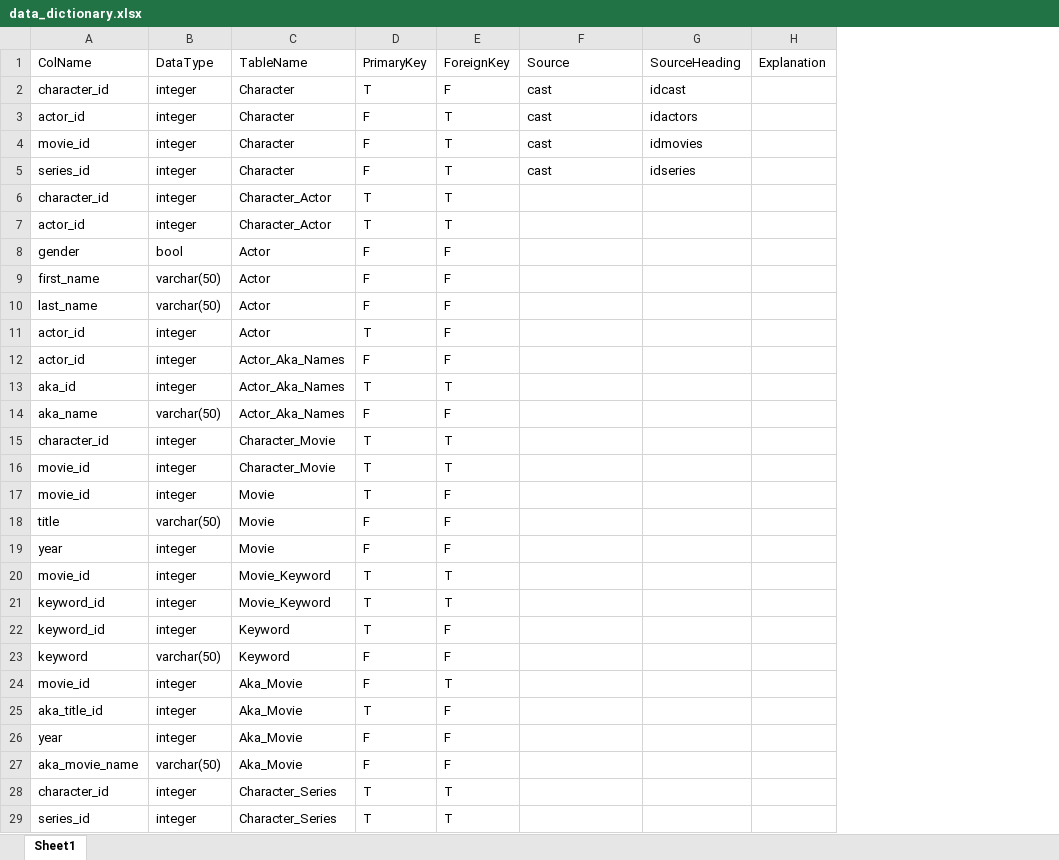
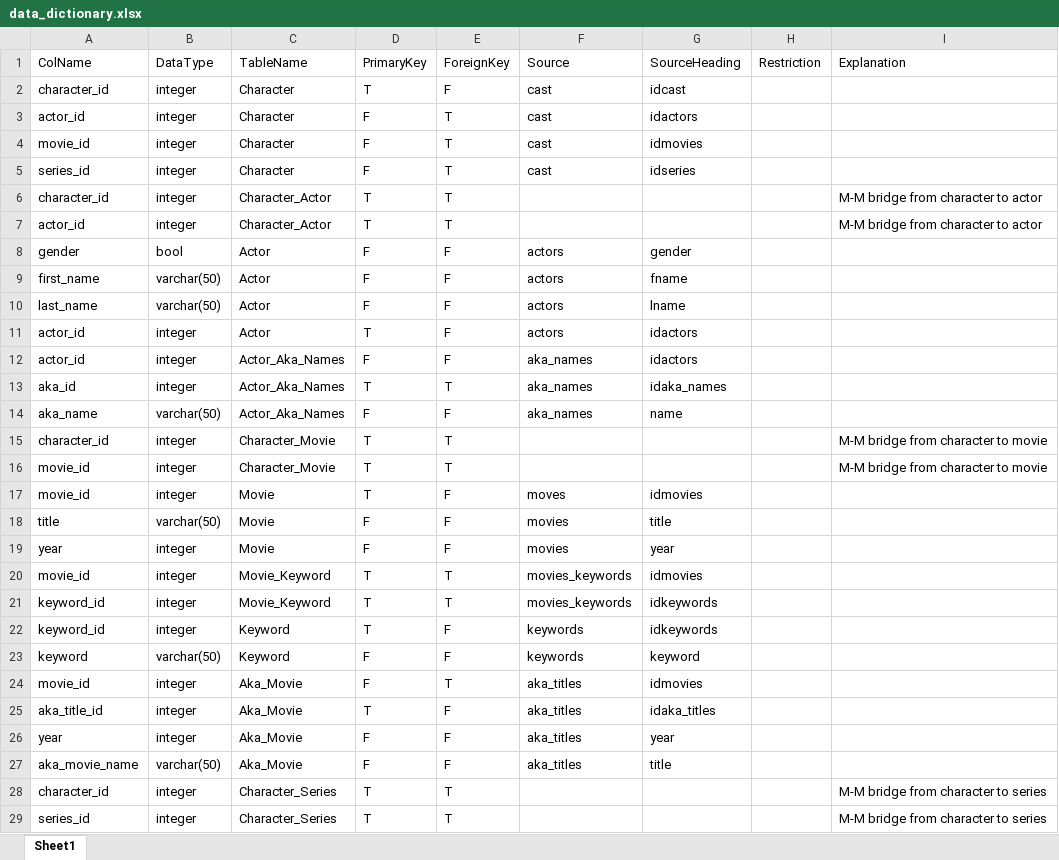
Before and after one commit to cs327e-spring2017/databased, an Excel workbook: lab1/data_dictionary.xlsx, sheet Sheet1, drawn as a sheet; only a part is shown; values as stored, in another font and other column widths than the file's, no borders; removed rows and columns are numbered as before the commit, all else as after; the diff covers the shown part only; the diff names each change by its address in the sheet, - before the commit and + after, or states it on an @@ line.

Commit message:
filling out data dict

```diff
--- a/lab1/data_dictionary.xlsx (sheet Sheet1)
+++ b/lab1/data_dictionary.xlsx (sheet Sheet1)
-column H, row 1: Explanation
+column H, row 1: Restriction
+column I, rows 1-29: Explanation |  |  |  |  | M-M bridge from character to actor | M-M bridge from character to actor |  |  |  |  |  |  |  | M-M bridge from character to movie | M-M bridge from character to movie |  |  |  |  |  |  |  |  |  |  |  | M-M bridge from character to series | M-M bridge from character to series
-F8:F11: (empty)
+F8:F11: actors
-G8: (empty)
+G8: gender
-G9: (empty)
+G9: fname
-G10: (empty)
+G10: lname
-G11:G12: (empty)
+G11:G12: idactors
-F12:F14: (empty)
+F12:F14: aka_names
-G13: (empty)
+G13: idaka_names
-G14: (empty)
+G14: name
-F17: (empty)
+F17: moves
-G17: (empty)
+G17: idmovies
-F18:F19: (empty)
+F18:F19: movies
-G18: (empty)
+G18: title
-G19: (empty)
+G19: year
-F20:F21: (empty)
+F20:F21: movies_keywords
-G20: (empty)
+G20: idmovies
-G21:G22: (empty)
+G21:G22: idkeywords
-F22:F23: (empty)
+F22:F23: keywords
-G23: (empty)
+G23: keyword
-F24:F27: (empty)
+F24:F27: aka_titles
-G24: (empty)
+G24: idmovies
-G25: (empty)
+G25: idaka_titles
-G26: (empty)
+G26: year
-G27: (empty)
+G27: title
```
Also changed, not shown: 14 edited cells elsewhere in this sheet.
